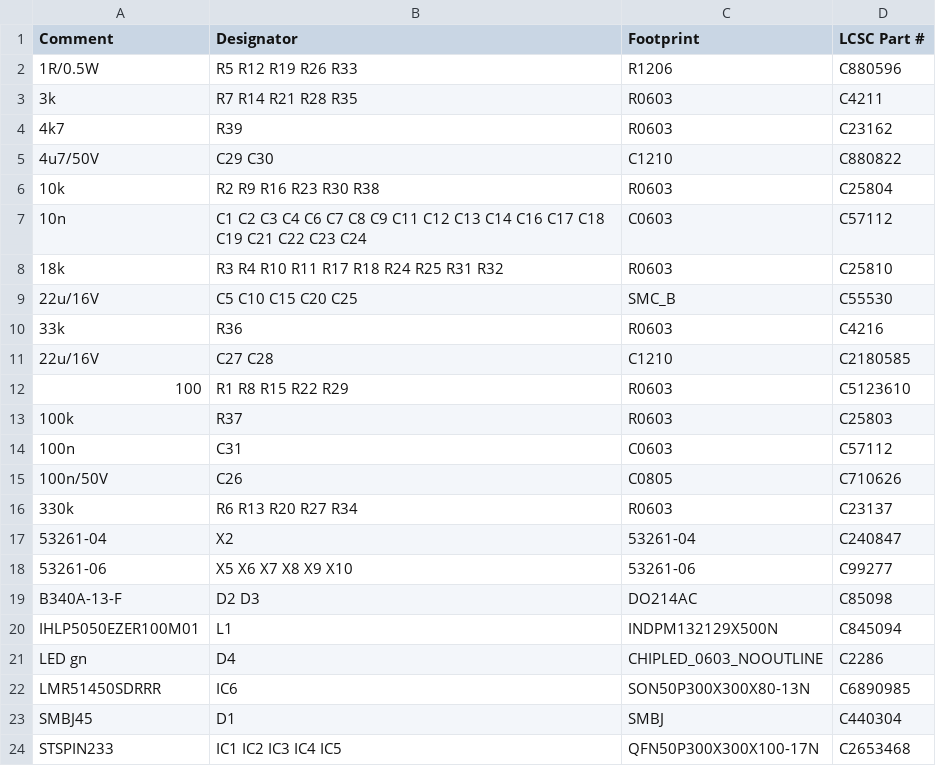
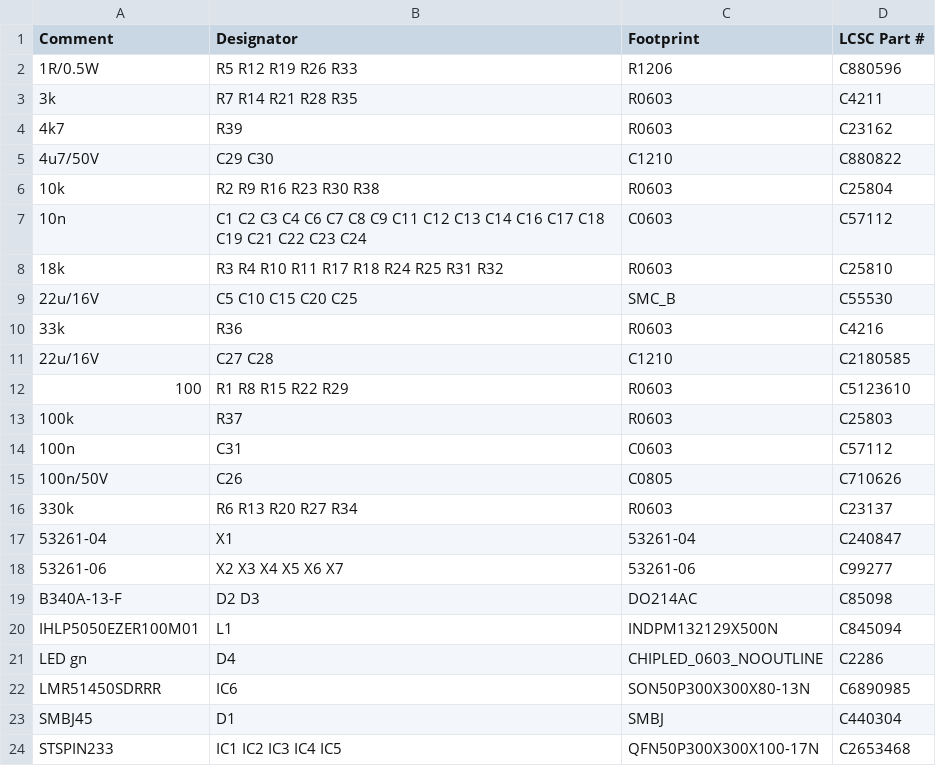
Before and after one commit to reufer/gigafoc, a CSV file: hardware/gigafoc_bom.csv, drawn as a sheet.

```diff
--- a/hardware/gigafoc_bom.csv
+++ b/hardware/gigafoc_bom.csv
@@ -16,4 +16,4 @@ Comment,Designator,Footprint,LCSC Part #
 330k,R6 R13 R20 R27 R34,R0603,C23137
-53261-04,X2,53261-04,C240847
-53261-06,X5 X6 X7 X8 X9 X10,53261-06,C99277
+53261-04,X1,53261-04,C240847
+53261-06,X2 X3 X4 X5 X6 X7,53261-06,C99277
 B340A-13-F,D2 D3,DO214AC,C85098
```
Also changed, not shown: hardware/gigafoc_cpl.csv, 14 other files.
